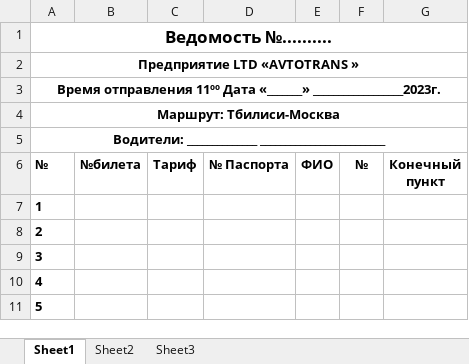
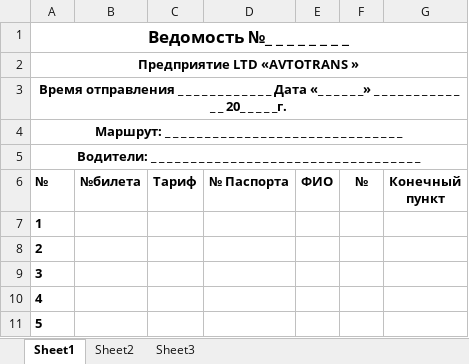
Before and after one commit to hardingeron/site, an Excel workbook: vedom.xlsx, sheet Sheet1, drawn as a sheet; only a part is shown; values as stored, in another font and other column widths than the file's, no borders; the diff names each change by its address in the sheet, - before the commit and + after, or states it on an @@ line.

```diff
--- a/vedom.xlsx (sheet Sheet1)
+++ b/vedom.xlsx (sheet Sheet1)
-A1 (№): Ведомость №..........
+A1 (№): Ведомость №_ _ _ _ _ _ _ _
-A3 (№): Время отправления 11ºº Дата «_______» __________________2023г.
+A3 (№): Время отправления _ _ _ _ _ _ _ _ _ _ _ _ Дата «_ _ _ _ _ _» _ _ _ _ _ _ _ _ _ _ _ _ _ 20_ _ _ _ _г.
-A4 (№): Маршрут: Тбилиси-Москва
+A4 (№): Маршрут: _ _ _ _ _ _ _ _ _ _ _ _ _ _ _ _ _ _ _ _ _ _ _ _ _ _ _ _ _ _
-A5 (№): Водители: ______________ _________________________
+A5 (№): Водители: _ _ _ _ _ _ _ _ _ _ _ _ _ _ _ _ _ _ _ _ _ _ _ _ _ _ _ _ _ _ _ _ _ _
```
Also changed, not shown: bileti.xlsx, Ведомость.xlsx, 11 other files.
